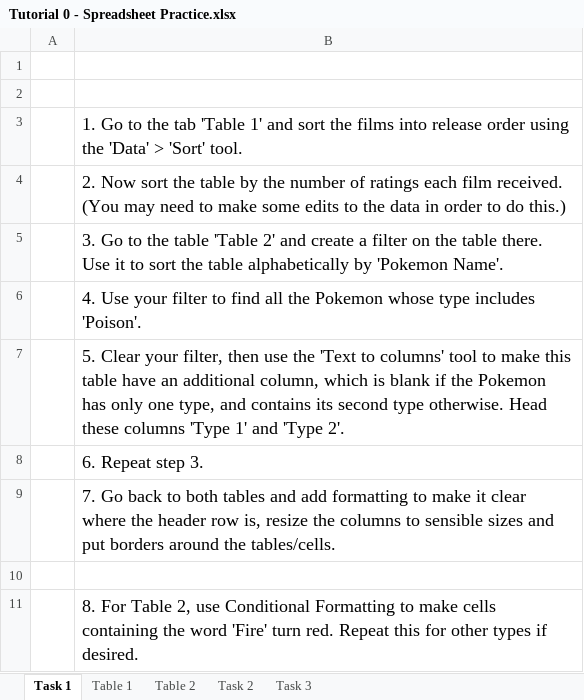
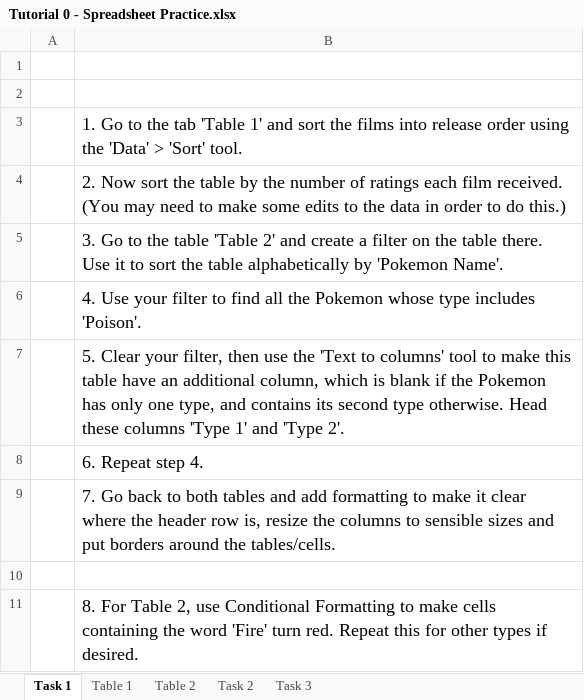
Before and after one commit to katiesteckles/MFDS-Tutorials, an Excel workbook: resources/Tutorial 0 - Spreadsheet Practice.xlsx, sheet Task 1, drawn as a sheet; values as stored, in another font and other column widths than the file's, no borders; the diff names each change by its address in the sheet, - before the commit and + after, or states it on an @@ line.

Commit message:
4 not 3 in spreadsheet

```diff
--- a/resources/Tutorial 0 - Spreadsheet Practice.xlsx (sheet Task 1)
+++ b/resources/Tutorial 0 - Spreadsheet Practice.xlsx (sheet Task 1)
-B8: 6. Repeat step 3.
+B8: 6. Repeat step 4.
```
Also changed, not shown: 4 other files.
